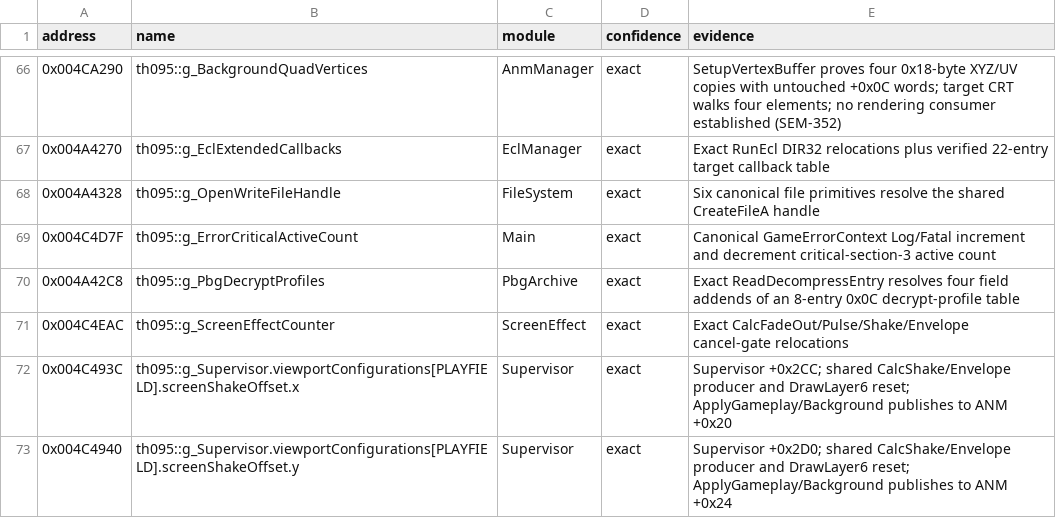
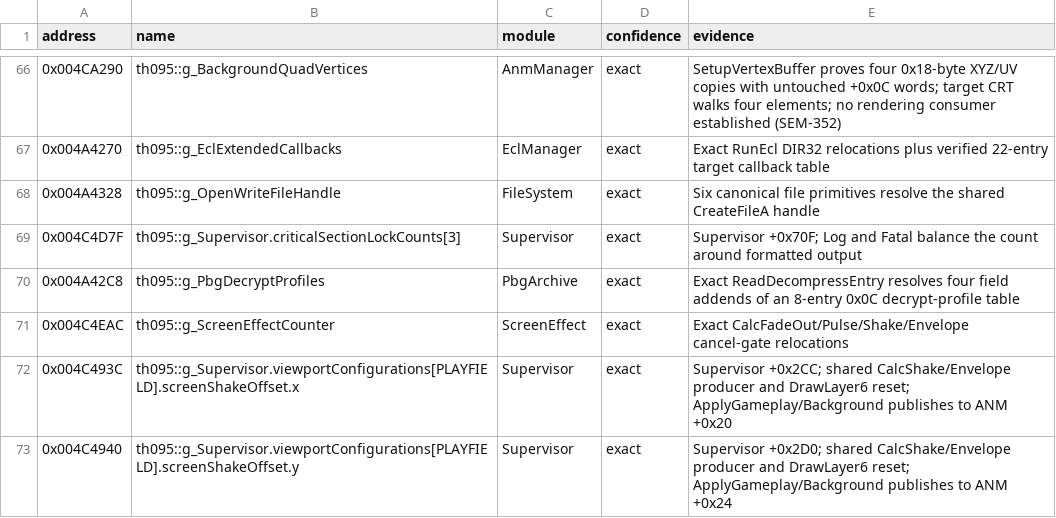
Before and after one commit to N0zoM1z0/th095, a CSV file: config/known-globals.csv, drawn as a sheet; only a part is shown, gaps mark what is left out.

Commit message:
gpt-6.2-sol: share the logger critical section and count

```diff
--- a/config/known-globals.csv
+++ b/config/known-globals.csv
@@ -68,3 +68,3 @@ address,name,module,confidence,evidence
 0x004A4328,th095::g_OpenWriteFileHandle,FileSystem,exact,Six canonical file primitives resolve the shared CreateFileA handle
-0x004C4D7F,th095::g_ErrorCriticalActiveCount,Main,exact,Canonical GameErrorContext Log/Fatal increment and decrement critical-section-3 active count
+0x004C4D7F,th095::g_Supervisor.criticalSectionLockCounts[3],Supervisor,exact,Supervisor +0x70F; Log and Fatal balance the count around formatted output
 0x004A42C8,th095::g_PbgDecryptProfiles,PbgArchive,exact,Exact ReadDecompressEntry resolves four field addends of an 8-entry 0x0C decrypt-profile table
```
Also changed, not shown: 9 other files.
